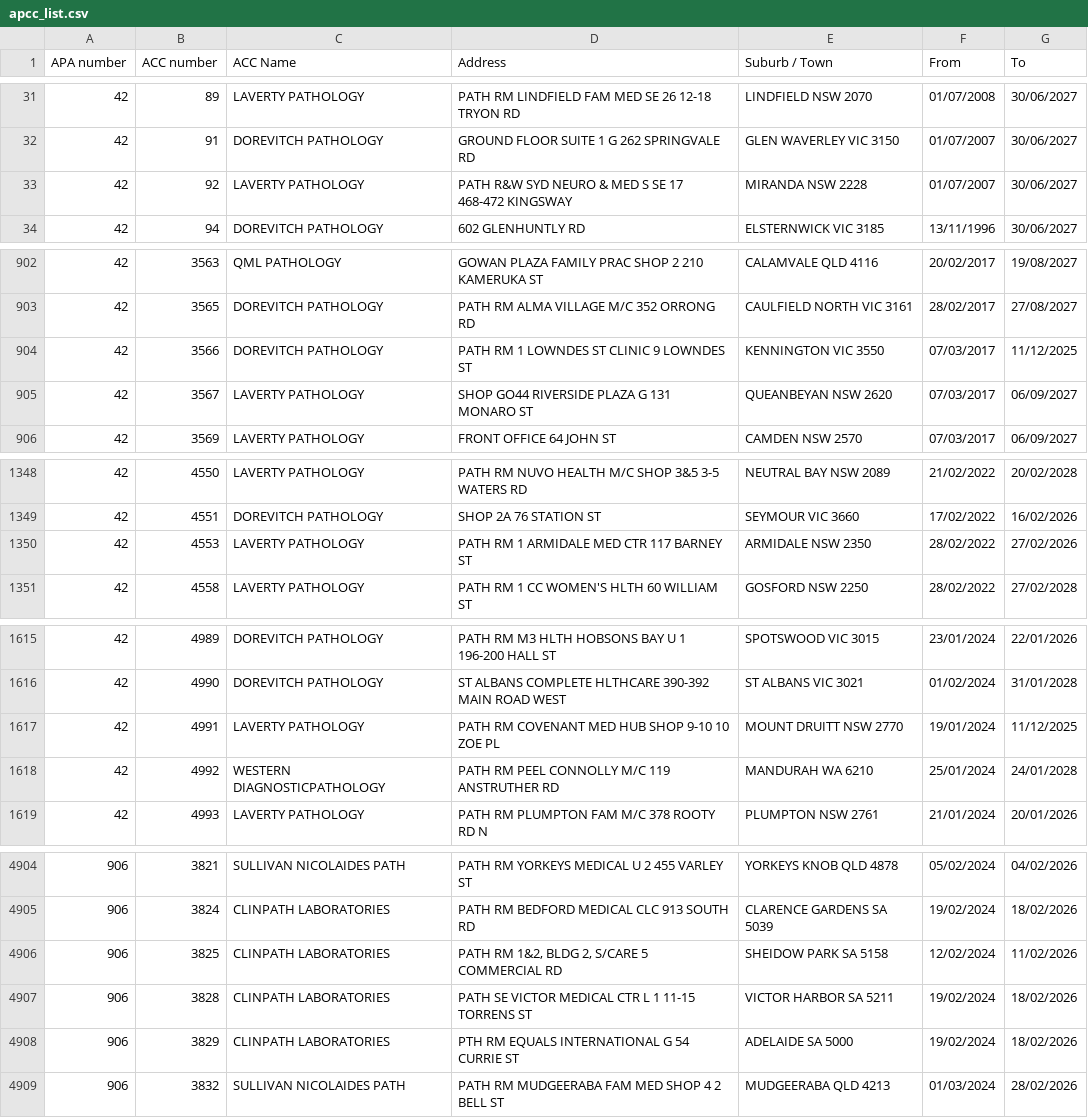
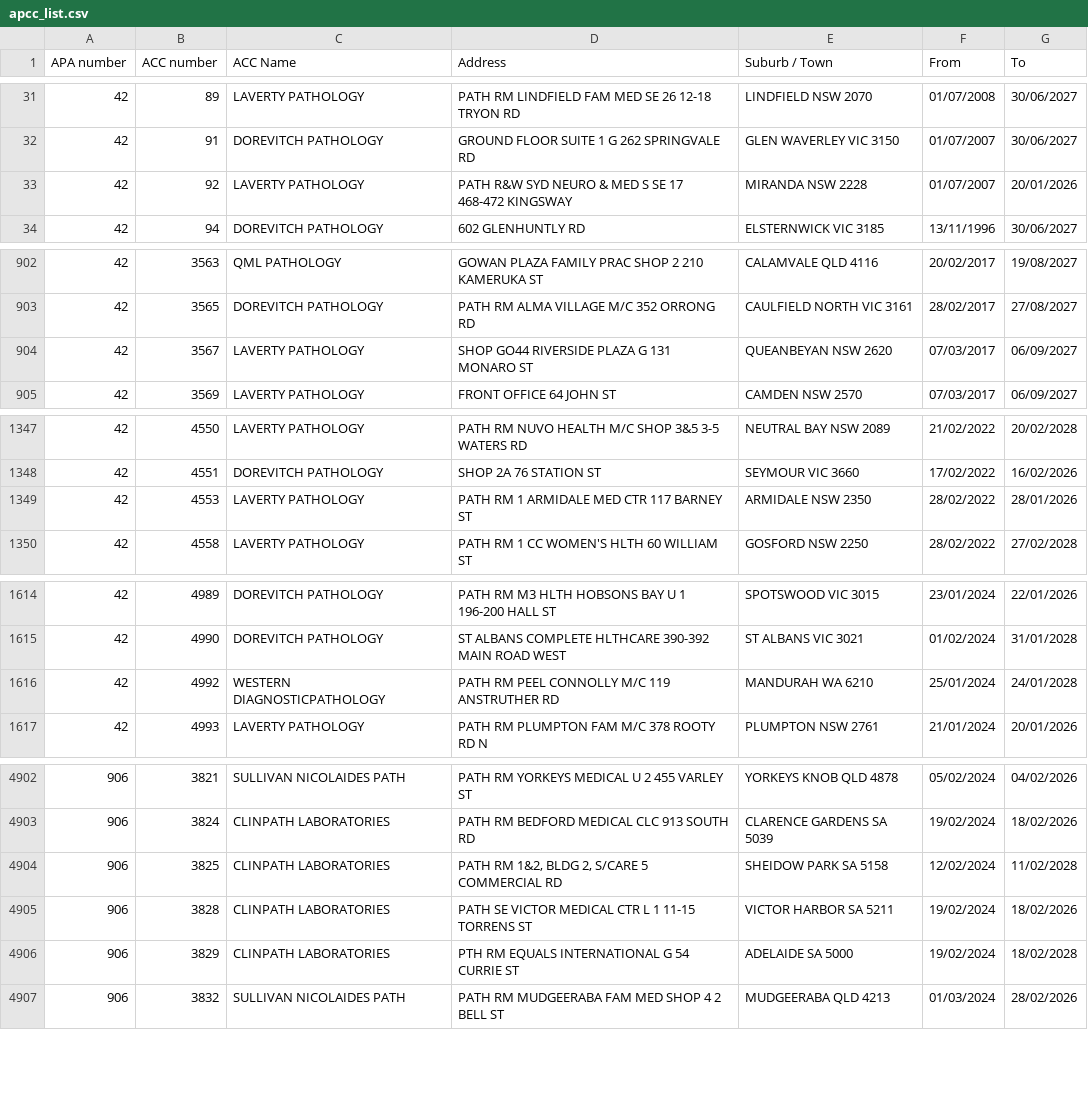
Before and after one commit to nwbort/apcc, a CSV file: apcc_list.csv, drawn as a sheet; only a part is shown, gaps mark what is left out; the diff covers the shown part only.

```diff
--- a/apcc_list.csv
+++ b/apcc_list.csv
@@ -32,3 +32,3 @@ APA number,ACC number,ACC Name,Address,Suburb / Town,From,To
 42,91,DOREVITCH PATHOLOGY,GROUND FLOOR SUITE 1 G 262 SPRINGVALE RD,GLEN WAVERLEY VIC 3150,01/07/2007,30/06/2027
-42,92,LAVERTY PATHOLOGY,PATH R&W SYD NEURO & MED S SE 17 468-472 KINGSWAY,MIRANDA NSW 2228,01/07/2007,30/06/2027
+42,92,LAVERTY PATHOLOGY,PATH R&W SYD NEURO & MED S SE 17 468-472 KINGSWAY,MIRANDA NSW 2228,01/07/2007,20/01/2026
 42,94,DOREVITCH PATHOLOGY,602 GLENHUNTLY RD,ELSTERNWICK VIC 3185,13/11/1996,30/06/2027
@@ -903,3 +903,2 @@ APA number,ACC number,ACC Name,Address,Suburb / Town,From,To
 42,3565,DOREVITCH PATHOLOGY,PATH RM ALMA VILLAGE M/C 352 ORRONG RD,CAULFIELD NORTH VIC 3161,28/02/2017,27/08/2027
-42,3566,DOREVITCH PATHOLOGY,PATH RM 1 LOWNDES ST CLINIC 9 LOWNDES ST,KENNINGTON VIC 3550,07/03/2017,11/12/2025
 42,3567,LAVERTY PATHOLOGY,SHOP GO44 RIVERSIDE PLAZA G 131 MONARO ST,QUEANBEYAN NSW 2620,07/03/2017,06/09/2027
@@ -1349,3 +1348,3 @@ APA number,ACC number,ACC Name,Address,Suburb / Town,From,To
 42,4551,DOREVITCH PATHOLOGY,SHOP 2A 76 STATION ST,SEYMOUR VIC 3660,17/02/2022,16/02/2026
-42,4553,LAVERTY PATHOLOGY,PATH RM 1 ARMIDALE MED CTR 117 BARNEY ST,ARMIDALE NSW 2350,28/02/2022,27/02/2026
+42,4553,LAVERTY PATHOLOGY,PATH RM 1 ARMIDALE MED CTR 117 BARNEY ST,ARMIDALE NSW 2350,28/02/2022,28/01/2026
 42,4558,LAVERTY PATHOLOGY,PATH RM 1 CC WOMEN'S HLTH 60 WILLIAM ST,GOSFORD NSW 2250,28/02/2022,27/02/2028
@@ -1616,3 +1615,2 @@ APA number,ACC number,ACC Name,Address,Suburb / Town,From,To
 42,4990,DOREVITCH PATHOLOGY,ST ALBANS COMPLETE HLTHCARE 390-392 MAIN ROAD WEST,ST ALBANS VIC 3021,01/02/2024,31/01/2028
-42,4991,LAVERTY PATHOLOGY,PATH RM COVENANT MED HUB SHOP 9-10 10 ZOE PL,MOUNT DRUITT NSW 2770,19/01/2024,11/12/2025
 42,4992,WESTERN DIAGNOSTICPATHOLOGY,PATH RM PEEL CONNOLLY M/C 119 ANSTRUTHER RD,MANDURAH WA 6210,25/01/2024,24/01/2028
@@ -4905,5 +4903,5 @@ APA number,ACC number,ACC Name,Address,Suburb / Town,From,To
 906,3824,CLINPATH LABORATORIES,PATH RM BEDFORD MEDICAL CLC 913 SOUTH RD,CLARENCE GARDENS SA 5039,19/02/2024,18/02/2026
-906,3825,CLINPATH LABORATORIES,"PATH RM 1&2, BLDG 2, S/CARE 5 COMMERCIAL RD",SHEIDOW PARK SA 5158,12/02/2024,11/02/2026
+906,3825,CLINPATH LABORATORIES,"PATH RM 1&2, BLDG 2, S/CARE 5 COMMERCIAL RD",SHEIDOW PARK SA 5158,12/02/2024,11/02/2028
 906,3828,CLINPATH LABORATORIES,PATH SE VICTOR MEDICAL CTR L 1 11-15 TORRENS ST,VICTOR HARBOR SA 5211,19/02/2024,18/02/2026
-906,3829,CLINPATH LABORATORIES,PTH RM EQUALS INTERNATIONAL G 54 CURRIE ST,ADELAIDE SA 5000,19/02/2024,18/02/2026
+906,3829,CLINPATH LABORATORIES,PTH RM EQUALS INTERNATIONAL G 54 CURRIE ST,ADELAIDE SA 5000,19/02/2024,18/02/2028
 906,3832,SULLIVAN NICOLAIDES PATH,PATH RM MUDGEERABA FAM MED SHOP 4 2 BELL ST,MUDGEERABA QLD 4213,01/03/2024,28/02/2026
```
Also changed, not shown: 7 edited cells elsewhere in this file.
